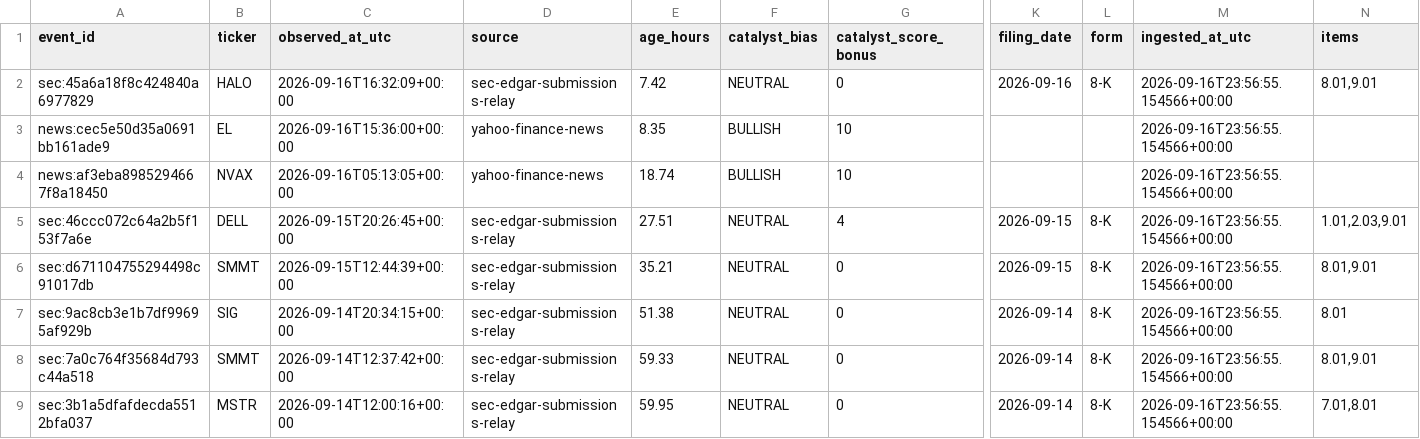
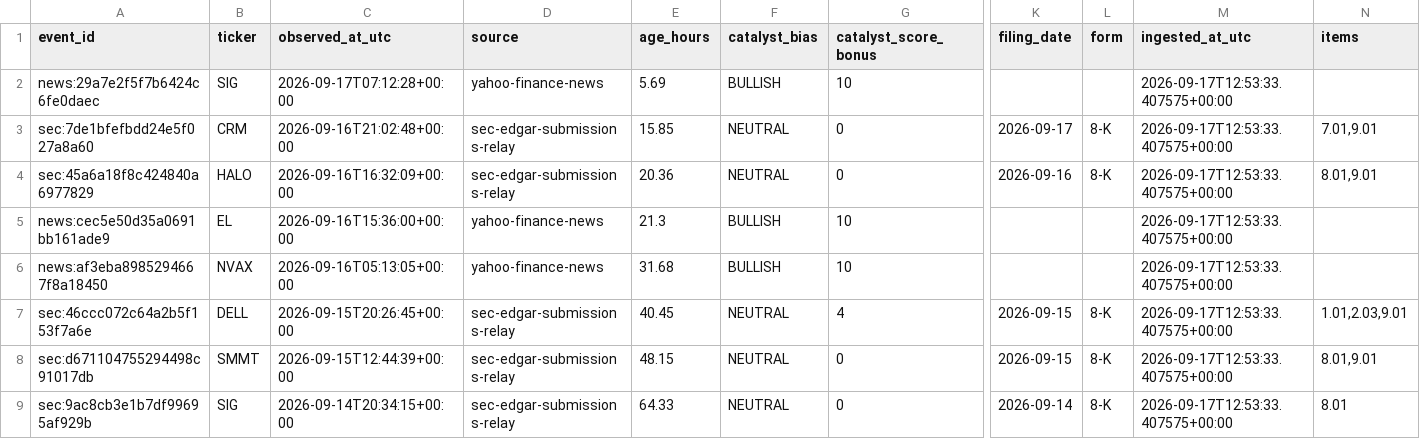
Before and after one commit to AmolBhosale1989/ai-market-scanner, a CSV file: dashboard-data/v4_catalyst_events.csv, drawn as a sheet; only a part is shown, gaps mark what is left out; removed rows and columns are numbered as before the commit, all else as after; rows hold the shown columns only; the diff names each change by its address in the sheet, - before the commit and + after, or states it on an @@ line.

```diff
--- a/dashboard-data/v4_catalyst_events.csv
+++ b/dashboard-data/v4_catalyst_events.csv
+row 2: news:29a7e2f5f7b6424c6fe0daec | SIG | 2026-09-17T07:12:28+00:00 | yahoo-finance-news | 5.69 | BULLISH | 10 |  |  | 2026-09-17T12:53:33.407575+00:00
+row 3: sec:7de1bfefbdd24e5f027a8a60 | CRM | 2026-09-16T21:02:48+00:00 | sec-edgar-submissions-relay | 15.85 | NEUTRAL | 0 | 2026-09-17 | 8-K | 2026-09-17T12:53:33.407575+00:00 | 7.01,9.01
-E4 (age_hours): 7.42
+E4 (age_hours): 20.36
-M4:M9 (ingested_at_utc): 2026-09-16T23:56:55.154566+00:00
+M4:M9 (ingested_at_utc): 2026-09-17T12:53:33.407575+00:00
-E5 (age_hours): 8.35
+E5 (age_hours): 21.3
-E6 (age_hours): 18.74
+E6 (age_hours): 31.68
-E7 (age_hours): 27.51
+E7 (age_hours): 40.45
-E8 (age_hours): 35.21
+E8 (age_hours): 48.15
-E9 (age_hours): 51.38
+E9 (age_hours): 64.33
-row 8: sec:7a0c764f35684d793c44a518 | SMMT | 2026-09-14T12:37:42+00:00 | sec-edgar-submissions-relay | 59.33 | NEUTRAL | 0 | 2026-09-14 | 8-K | 2026-09-16T23:56:55.154566+00:00 | 8.01,9.01
-row 9: sec:3b1a5dfafdecda5512bfa037 | MSTR | 2026-09-14T12:00:16+00:00 | sec-edgar-submissions-relay | 59.95 | NEUTRAL | 0 | 2026-09-14 | 8-K | 2026-09-16T23:56:55.154566+00:00 | 7.01,8.01
```
Also changed, not shown: dashboard-data/legendary_setups.csv, dashboard-data/trader_highmomentumbeta.csv, 14 other files.
